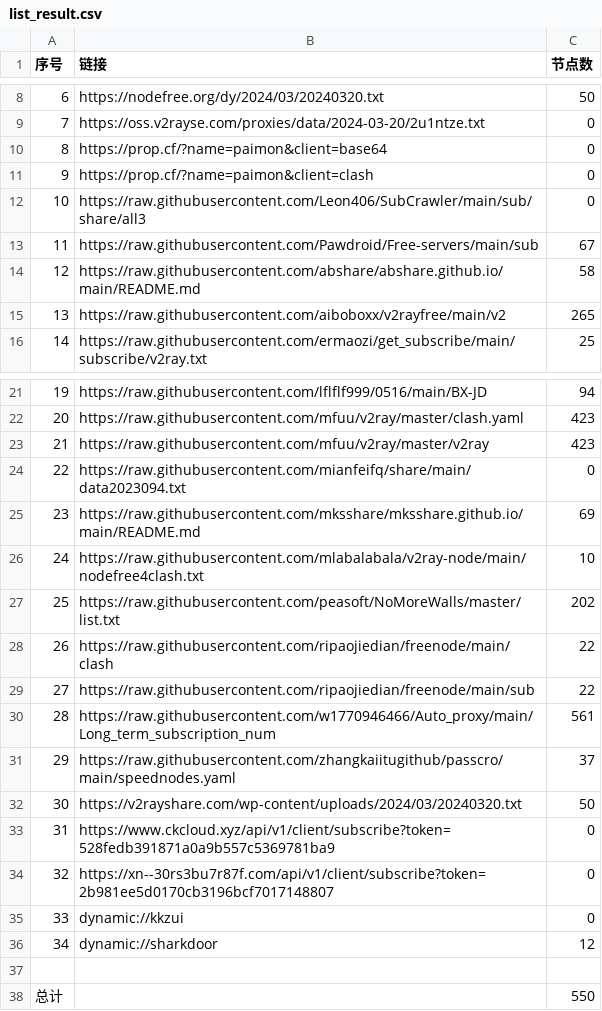
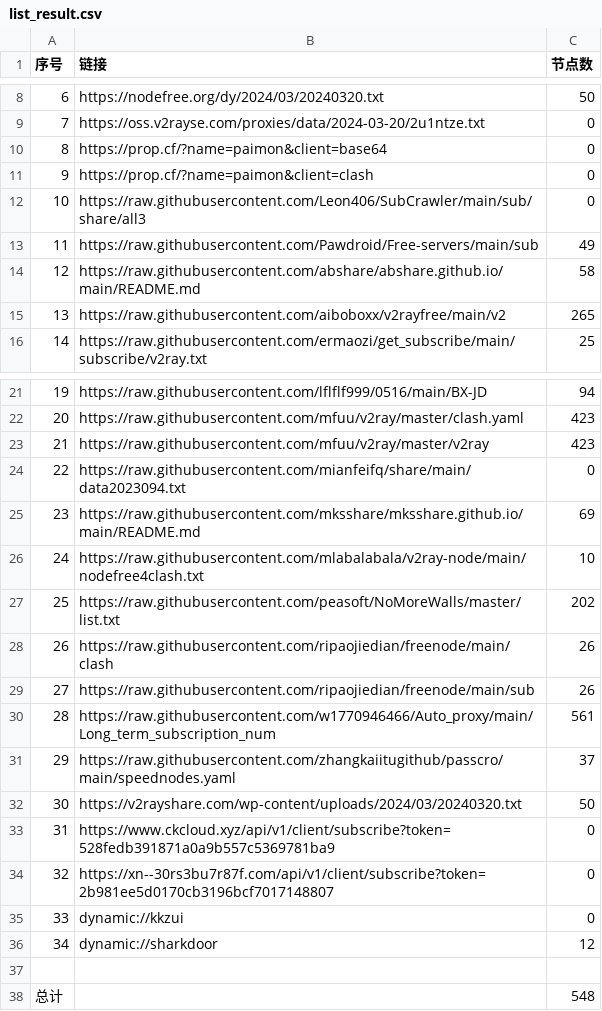
Before and after one commit to a97083435/freejie, a CSV file: freevm/list_result.csv, drawn as a sheet; only a part is shown, gaps mark what is left out.

```diff
--- a/freevm/list_result.csv
+++ b/freevm/list_result.csv
@@ -12,3 +12,3 @@
 10,https://raw.githubusercontent.com/Leon406/SubCrawler/main/sub/share/all3,0
-11,https://raw.githubusercontent.com/Pawdroid/Free-servers/main/sub,67
+11,https://raw.githubusercontent.com/Pawdroid/Free-servers/main/sub,49
 12,https://raw.githubusercontent.com/abshare/abshare.github.io/main/README.md,58
@@ -27,4 +27,4 @@
 25,https://raw.githubusercontent.com/peasoft/NoMoreWalls/master/list.txt,202
-26,https://raw.githubusercontent.com/ripaojiedian/freenode/main/clash,22
-27,https://raw.githubusercontent.com/ripaojiedian/freenode/main/sub,22
+26,https://raw.githubusercontent.com/ripaojiedian/freenode/main/clash,26
+27,https://raw.githubusercontent.com/ripaojiedian/freenode/main/sub,26
 28,https://raw.githubusercontent.com/w1770946466/Auto_proxy/main/Long_term_subscription_num,561
@@ -37,2 +37,2 @@
 
-总计,,550
+总计,,548
```
Also changed, not shown: 19 other files.
